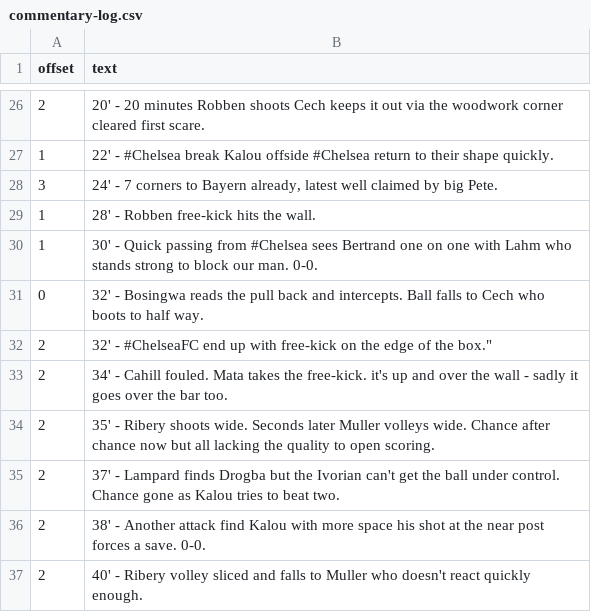
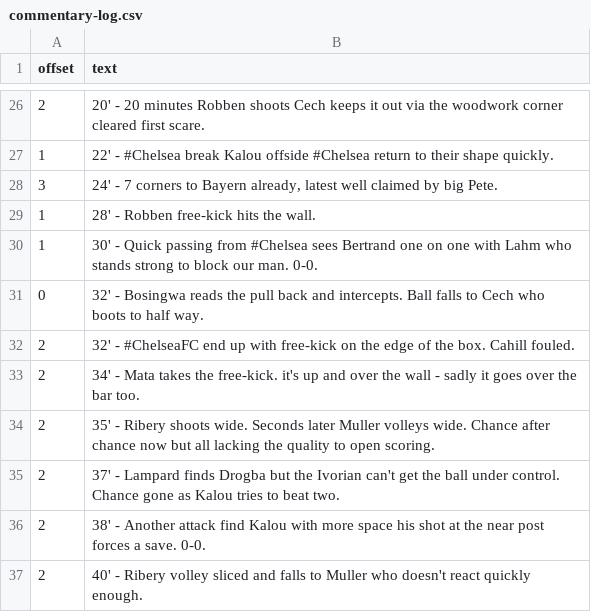
Before and after one commit to TheChelsOrg/19thMayBot, a CSV file: commentary-log.csv, drawn as a sheet; only a part is shown, gaps mark what is left out.

Commit message:
Update commentary-log.csv

```diff
--- a/commentary-log.csv
+++ b/commentary-log.csv
@@ -31,4 +31,4 @@ offset,text
 0,"32' - Bosingwa reads the pull back and intercepts. Ball falls to Cech who boots to half way."
-2,"32' - "#ChelseaFC end up with free-kick on the edge of the box."
-2,"34' - Cahill fouled. Mata takes the free-kick. it's up and over the wall - sadly it goes over the bar too."
+2,"32' - #ChelseaFC end up with free-kick on the edge of the box. Cahill fouled."
+2,"34' - Mata takes the free-kick. it's up and over the wall - sadly it goes over the bar too."
 2,"35' - Ribery shoots wide. Seconds later Muller volleys wide. Chance after chance now but all lacking the quality to open scoring."
```
